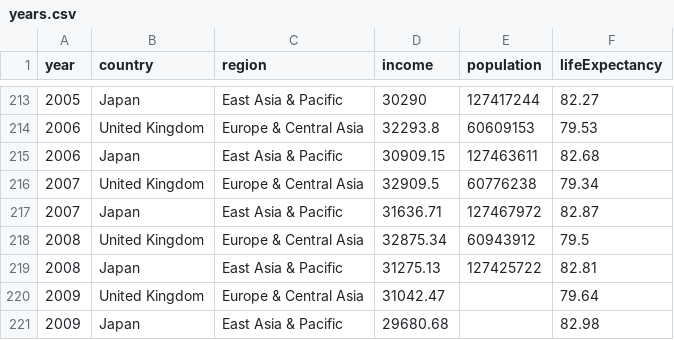
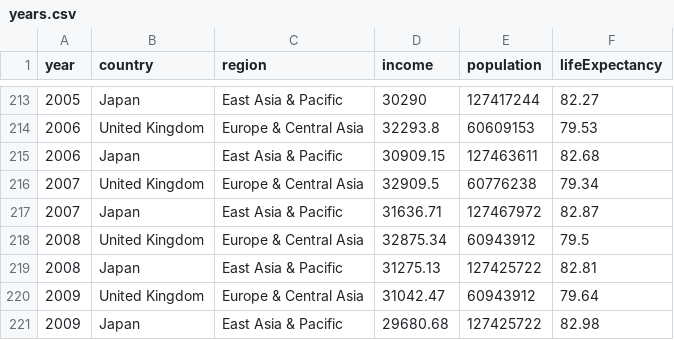
Before and after one commit to makoto/the_joy_of_d3js, a CSV file: years.csv, drawn as a sheet; only a part is shown, gaps mark what is left out.

Commit message:
Added missing field

```diff
--- a/years.csv
+++ b/years.csv
@@ -219,3 +219,3 @@ year,country,region,income,population,lifeExpectancy
 2008,Japan,East Asia & Pacific,31275.13,127425722,82.81
-2009,United Kingdom,Europe & Central Asia,31042.47,,79.64
-2009,Japan,East Asia & Pacific,29680.68,,82.98
+2009,United Kingdom,Europe & Central Asia,31042.47,60943912,79.64
+2009,Japan,East Asia & Pacific,29680.68,127425722,82.98
```
